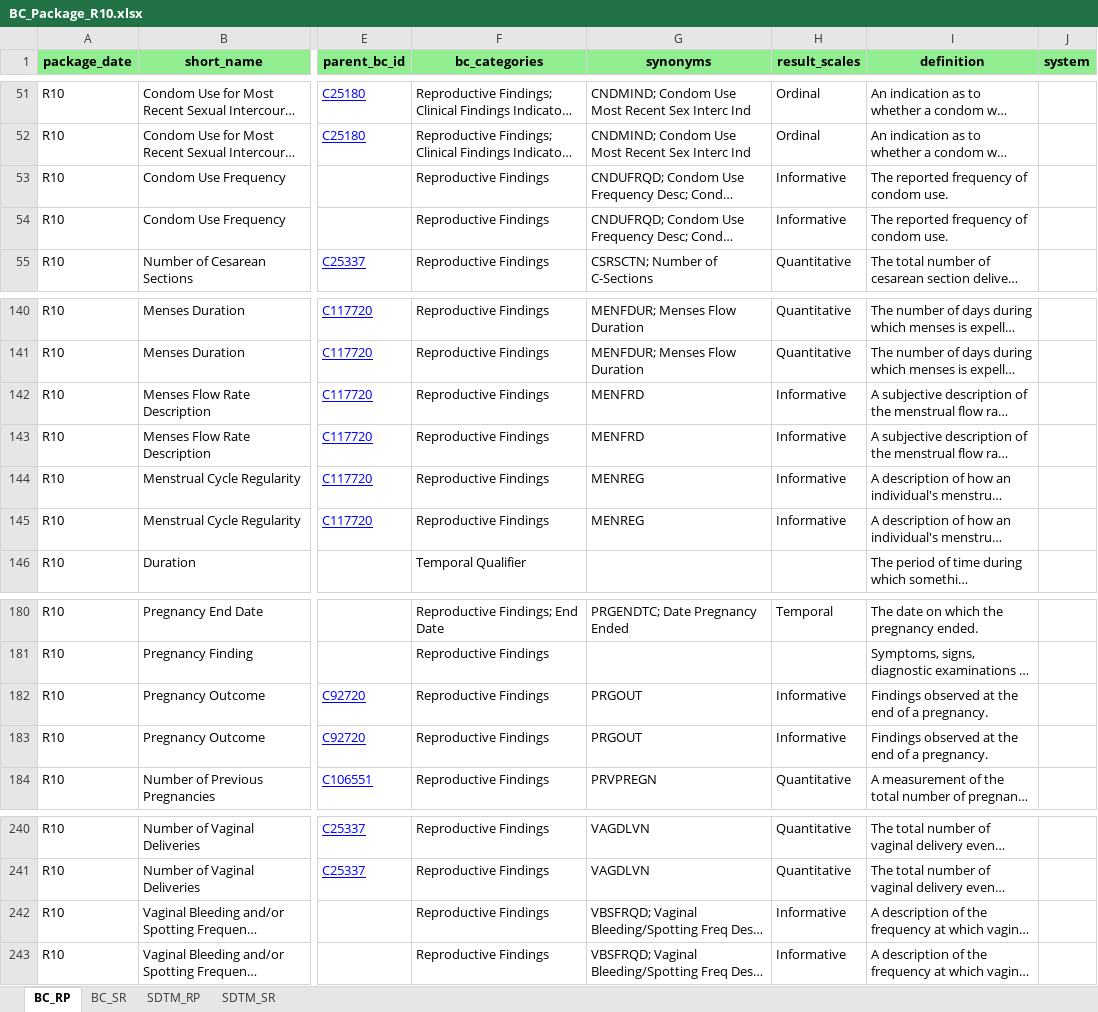
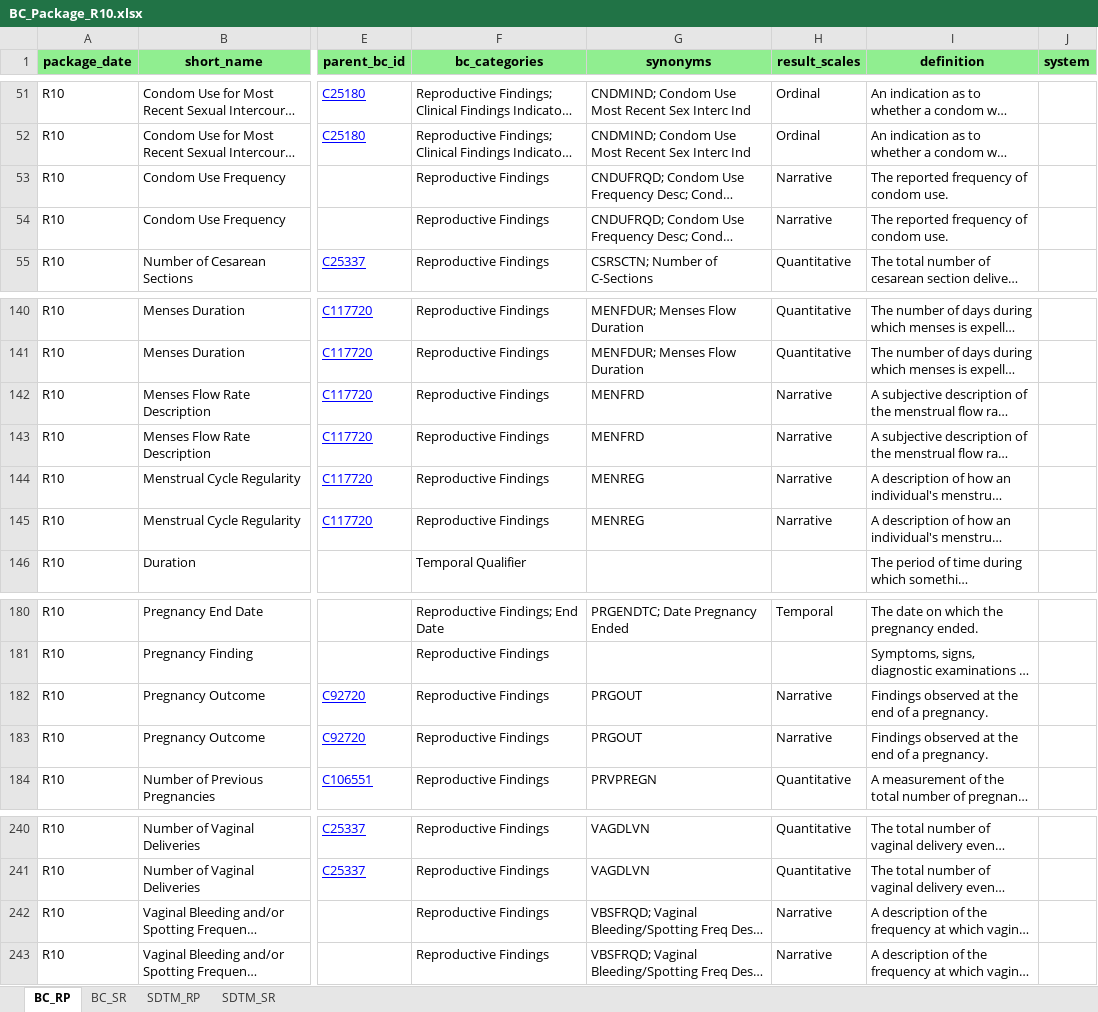
Before and after one commit to cdisc-org/COSMoS, an Excel workbook: curation/BC_Package_R10.xlsx, sheet BC_RP, drawn as a sheet; only a part is shown, gaps mark what is left out; long unchanged cells end in …; values as stored, in another font and other column widths than the file's, no borders; the diff names each change by its address in the sheet, - before the commit and + after, or states it on an @@ line.

Commit message:
Remove "informative"

```diff
--- a/curation/BC_Package_R10.xlsx (sheet BC_RP)
+++ b/curation/BC_Package_R10.xlsx (sheet BC_RP)
-H53:H54 (result_scales): Informative
+H53:H54 (result_scales): Narrative
-H142:H145 (result_scales): Informative
+H142:H145 (result_scales): Narrative
-H182:H183 (result_scales): Informative
+H182:H183 (result_scales): Narrative
-H242:H243 (result_scales): Informative
+H242:H243 (result_scales): Narrative
```
Also changed, not shown: project/bc/excel/cosmos_bc_model.xlsx, 18 other files.
